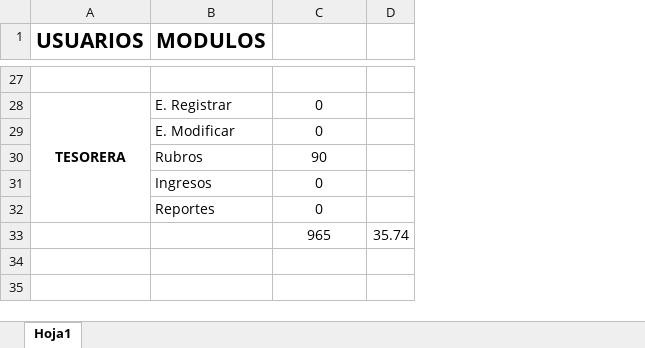
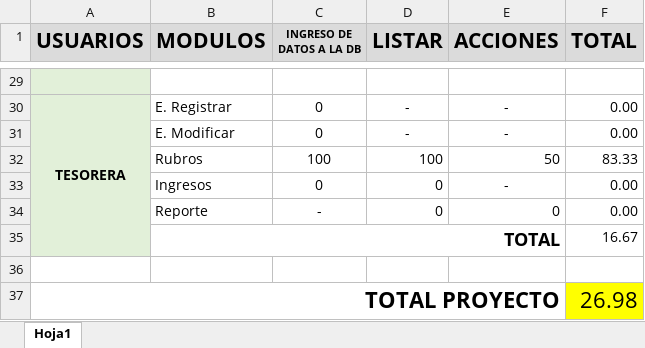
Before and after one commit to cristiancastrodc/JSORIA_GIT, an Excel workbook: Docs/Avance.xlsx, sheet Hoja1, drawn as a sheet; only a part is shown, gaps mark what is left out; values as stored, in another font and other column widths than the file's, no borders; conditional formats not drawn; removed rows and columns are numbered as before the commit, all else as after; the diff covers the shown part only; the diff names each change by its address in the sheet, - before the commit and + after, or states it on an @@ line.

```diff
--- a/Docs/Avance.xlsx (sheet Hoja1)
+++ b/Docs/Avance.xlsx (sheet Hoja1)
-column D, row 33: 35.74
+column D (LISTAR), rows 30-33: - | - | 100 | 0
+column E (ACCIONES), rows 30-33: - | - | 50 | -
+column F (TOTAL), rows 30-33: 0.00 | 0.00 | 83.33 | 0.00
-A1:C1 fill: none
+A1:C1 fill: #DBDBDB
-C1: (empty)
+C1: INGRESO DE DATOS A LA DB
-A29:A33 fill: none
+A29:A33 fill: #E2F0D9
-C32 (INGRESO DE DATOS A LA DB): 90
+C32 (INGRESO DE DATOS A LA DB): 100
-row 32:  | Reportes | 0
+row 34:  | Reporte | - | 0 | 0 | 0.00
+row 35:  | TOTAL |  |  |  | 16.67
-row 36:  |  | 965 | 35.74
+row 36: (empty)
+row 37: TOTAL PROYECTO |  |  |  |  | 26.98
```
Also changed, not shown: 3 added rows, 1 removed row, 5 edited cells and cell formats elsewhere in this sheet.
